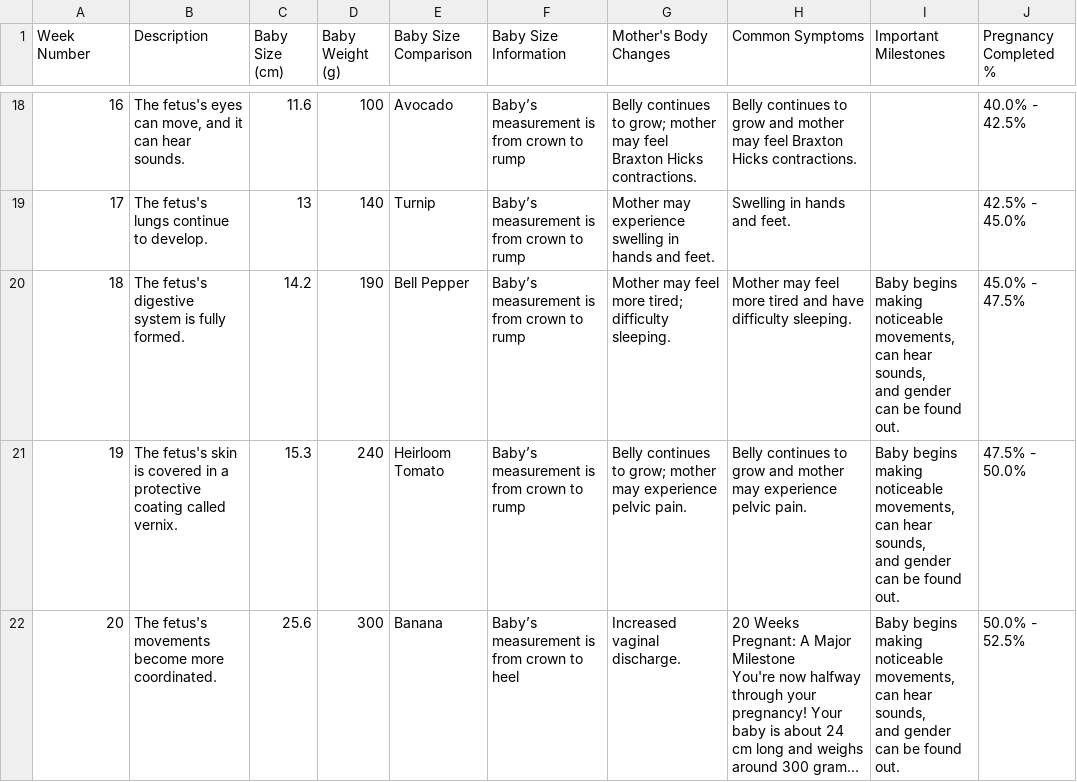
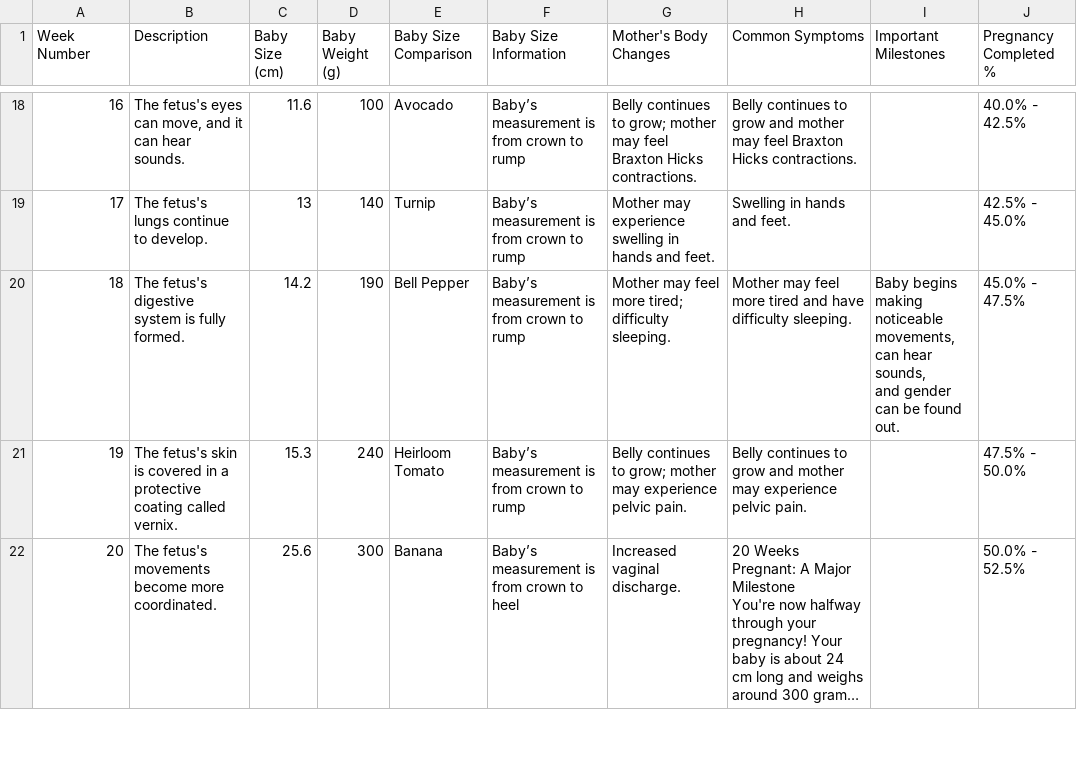
Before and after one commit to NFI-Chase/Utilities, a CSV file: resources/detailed_pregnancy_weeks_with_symptoms.csv, drawn as a sheet; only a part is shown, gaps mark what is left out; long unchanged cells end in …; ↵ is a line break in a cell; the diff covers the shown part only; the diff names each change by its address in the sheet, - before the commit and + after, or states it on an @@ line.

Commit message:
csv

```diff
--- a/resources/detailed_pregnancy_weeks_with_symptoms.csv
+++ b/resources/detailed_pregnancy_weeks_with_symptoms.csv
-I21:I22 (Important Milestones): Baby begins making noticeable ↵ movements, can hear sounds, ↵ and gender can be found out.
+I21:I22 (Important Milestones): (empty)
```
Also changed, not shown: 2 added rows and 1 edited cell elsewhere in this file.
